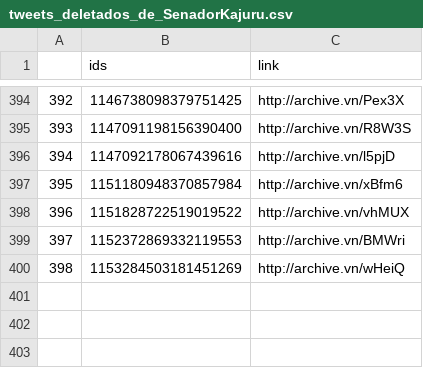
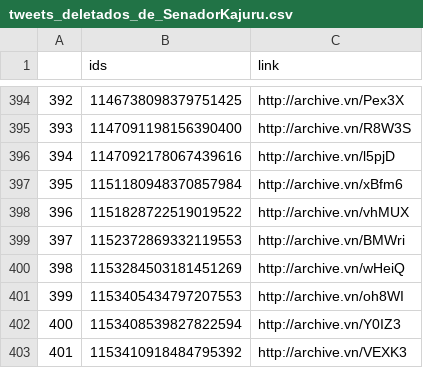
Before and after one commit to projeto7c0/7c0-core, a CSV file: csv/tweets_deletados_de_SenadorKajuru.csv, drawn as a sheet; only a part is shown, gaps mark what is left out; the diff names each change by its address in the sheet, - before the commit and + after, or states it on an @@ line.

```diff
--- a/csv/tweets_deletados_de_SenadorKajuru.csv
+++ b/csv/tweets_deletados_de_SenadorKajuru.csv
+row 401: 399 | 1153405434797207553 | http://archive.vn/oh8WI
+row 402: 400 | 1153408539827822594 | http://archive.vn/Y0IZ3
+row 403: 401 | 1153410918484795392 | http://archive.vn/VEXK3
```
Also changed, not shown: csv/tweets_deletados_de_depleomonteiro.csv, csv/tweets_deletados_de_deppimentel.csv, 7 other files.
